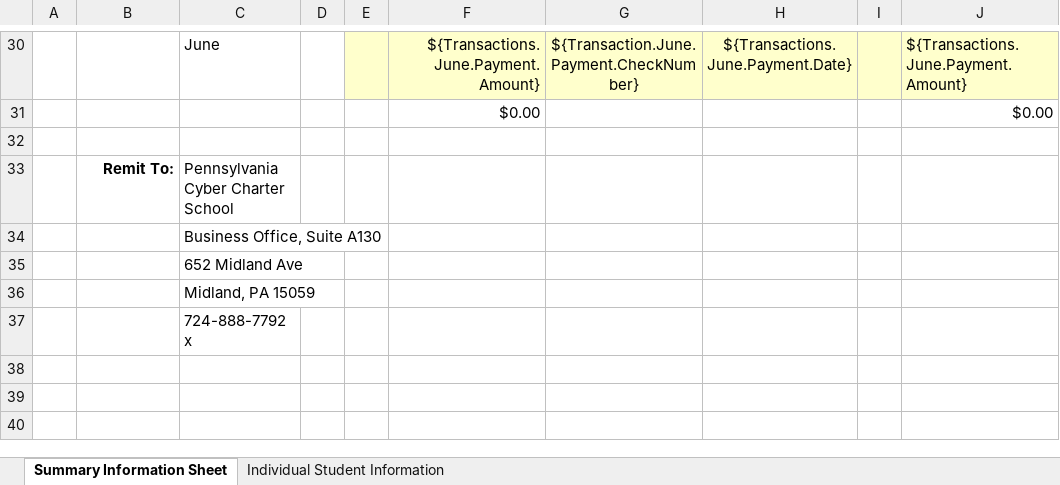
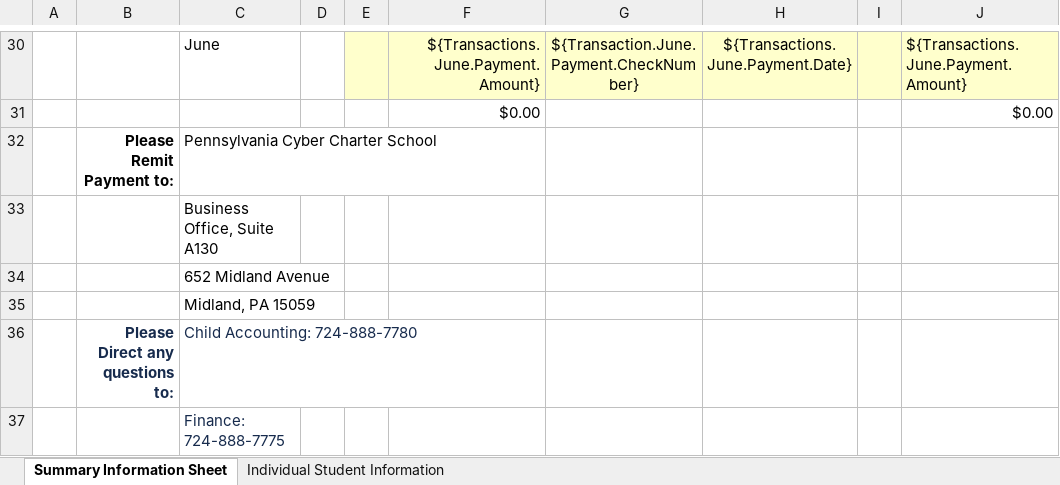
Before and after one commit to PACyberCharterSchool/billing-app, an Excel workbook: api/Templates/CSFunding 2018-19 Invoice Summary - Template.xlsx, sheet Summary Information Sheet, drawn as a sheet; only a part is shown, gaps mark what is left out; values as stored, in another font and other column widths than the file's, no borders; charts and pictures and conditional formats not drawn; removed rows and columns are numbered as before the commit, all else as after; rows hold the shown columns only; the diff names each change by its address in the sheet, - before the commit and + after, or states it on an @@ line.

```diff
--- a/api/Templates/CSFunding 2018-19 Invoice Summary - Template.xlsx (sheet Summary Information Sheet)
+++ b/api/Templates/CSFunding 2018-19 Invoice Summary - Template.xlsx (sheet Summary Information Sheet)
-row 32: (empty)
+row 32:  | Please Remit Payment to: | Pennsylvania Cyber Charter School
-B33: Remit To:
+B33: (empty)
-C33: Pennsylvania Cyber Charter School
+C33: Business Office, Suite A130
-C34: Business Office, Suite A130
+C34: 652 Midland Avenue
-row 35:  |  | 652 Midland Ave
+row 36:  | Please Direct any questions to: | Child Accounting: 724-888-7780
-C37: 724-888-7792 x
+C37: Finance: 724-888-7775
-C37 text colour: black
+C37 text colour: #172B4D
```
Also changed, not shown: api/Templates/CSFunding 2018-19 Bulk Invoice Summary - Template.xlsx.
